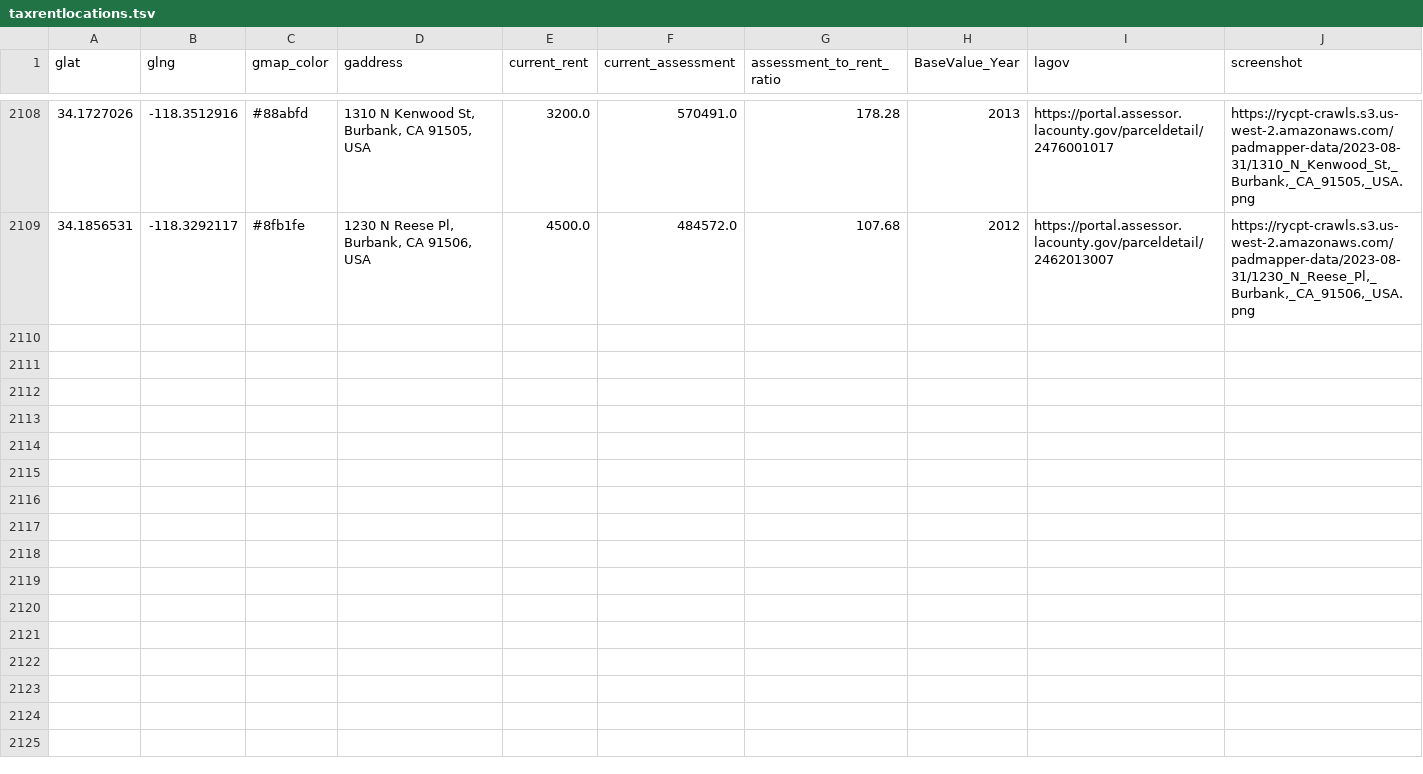
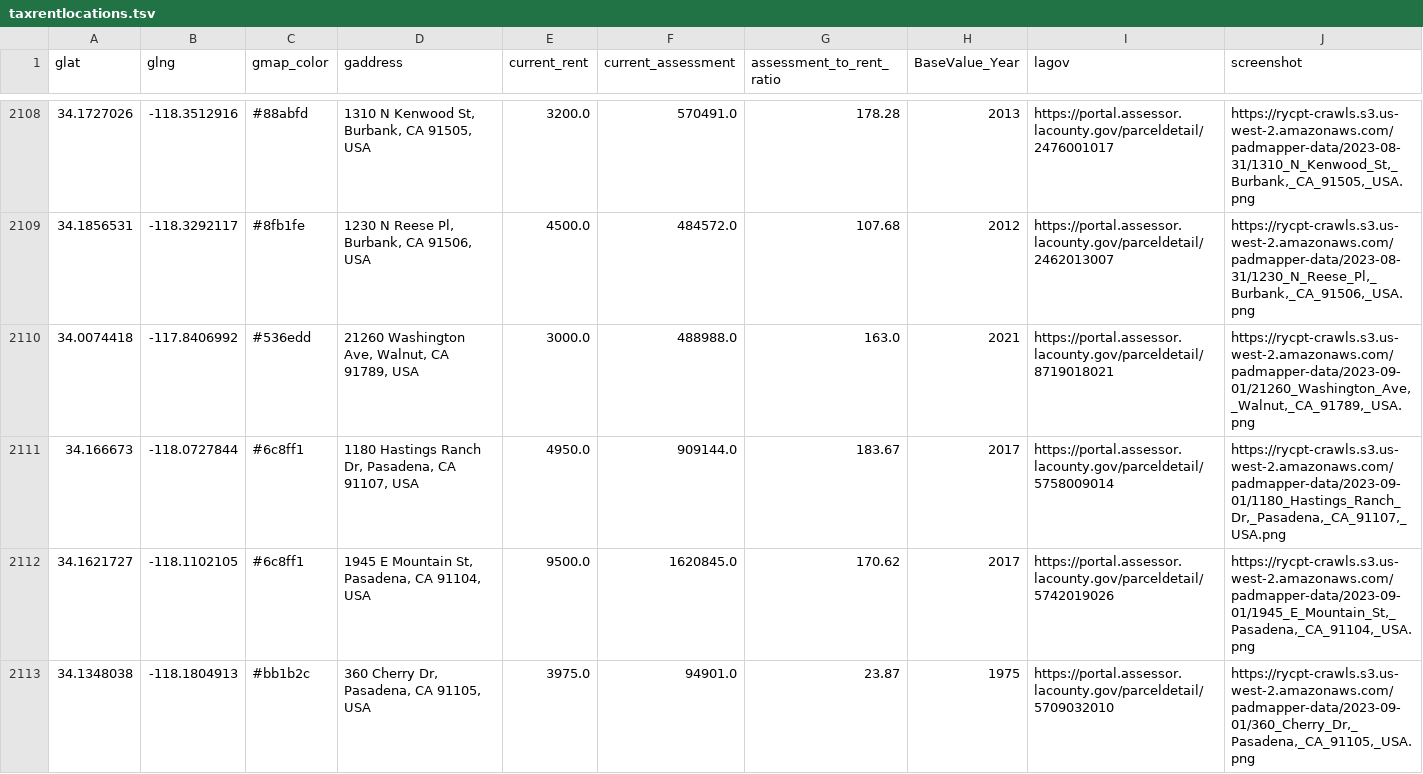
Before and after one commit to rcompton/ryancompton.net, a TSV file: assets/taxrentlocations.tsv, drawn as a sheet; only a part is shown, gaps mark what is left out; the diff covers the shown part only.

```diff
--- a/assets/taxrentlocations.tsv
+++ b/assets/taxrentlocations.tsv
@@ -2109 +2109,5 @@ glat	glng	gmap_color	gaddress	current_rent	current_assessment	assessment_to_rent
 34.1856531	-118.3292117	#8fb1fe	1230 N Reese Pl, Burbank, CA 91506, USA	4500.0	484572.0	107.68	2012	https://portal.assessor.lacounty.gov/parceldetail/2462013007	https://rycpt-crawls.s3.us-west-2.amazonaws.com/padmapper-data/2023-08-31/1230_N_Reese_Pl,_Burbank,_CA_91506,_USA.png
+34.0074418	-117.8406992	#536edd	21260 Washington Ave, Walnut, CA 91789, USA	3000.0	488988.0	163.0	2021	https://portal.assessor.lacounty.gov/parceldetail/8719018021	https://rycpt-crawls.s3.us-west-2.amazonaws.com/padmapper-data/2023-09-01/21260_Washington_Ave,_Walnut,_CA_91789,_USA.png
+34.166673	-118.0727844	#6c8ff1	1180 Hastings Ranch Dr, Pasadena, CA 91107, USA	4950.0	909144.0	183.67	2017	https://portal.assessor.lacounty.gov/parceldetail/5758009014	https://rycpt-crawls.s3.us-west-2.amazonaws.com/padmapper-data/2023-09-01/1180_Hastings_Ranch_Dr,_Pasadena,_CA_91107,_USA.png
+34.1621727	-118.1102105	#6c8ff1	1945 E Mountain St, Pasadena, CA 91104, USA	9500.0	1620845.0	170.62	2017	https://portal.assessor.lacounty.gov/parceldetail/5742019026	https://rycpt-crawls.s3.us-west-2.amazonaws.com/padmapper-data/2023-09-01/1945_E_Mountain_St,_Pasadena,_CA_91104,_USA.png
+34.1348038	-118.1804913	#bb1b2c	360 Cherry Dr, Pasadena, CA 91105, USA	3975.0	94901.0	23.87	1975	https://portal.assessor.lacounty.gov/parceldetail/5709032010	https://rycpt-crawls.s3.us-west-2.amazonaws.com/padmapper-data/2023-09-01/360_Cherry_Dr,_Pasadena,_CA_91105,_USA.png
```
Also changed, not shown: 4 added rows elsewhere in this file, 2 other files.
